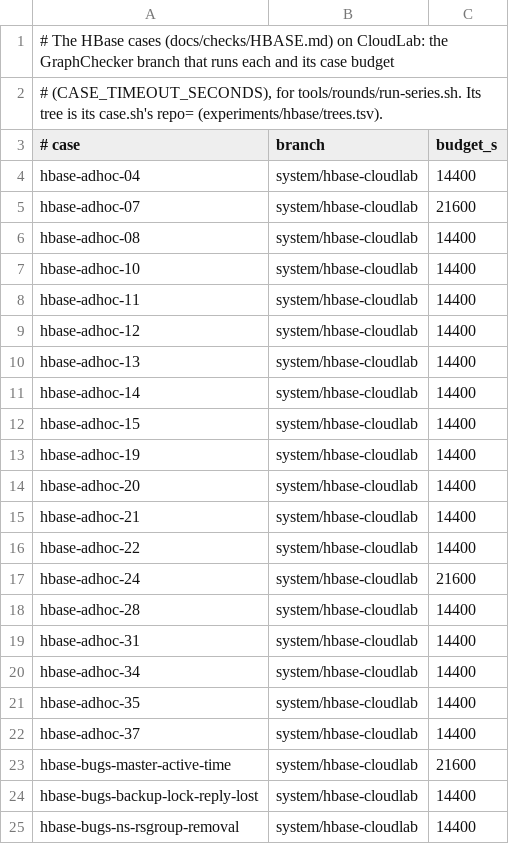
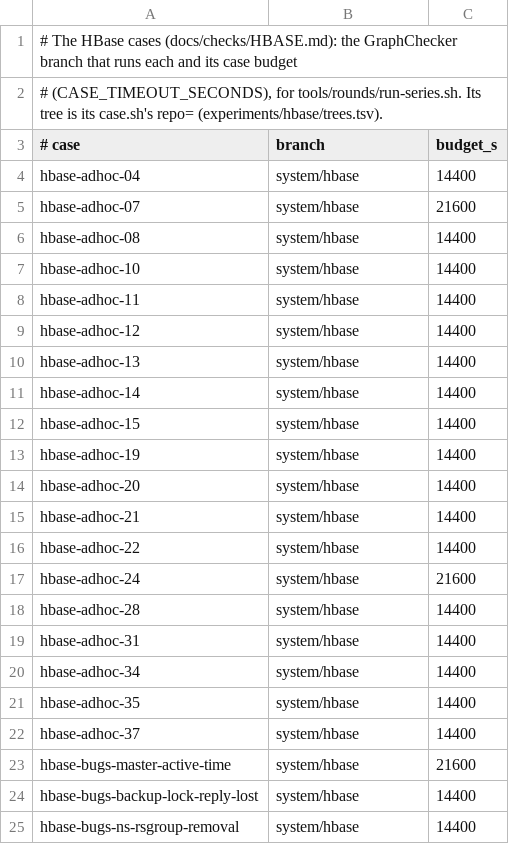
Before and after one commit to JHSUYU/GraphChecker, a TSV file: experiments/hbase/hbase-cases.tsv, drawn as a sheet.

```diff
--- a/experiments/hbase/hbase-cases.tsv
+++ b/experiments/hbase/hbase-cases.tsv
@@ -1,25 +1,25 @@
-# The HBase cases (docs/checks/HBASE.md) on CloudLab: the GraphChecker branch that runs each and its case budget
+# The HBase cases (docs/checks/HBASE.md): the GraphChecker branch that runs each and its case budget
 # (CASE_TIMEOUT_SECONDS), for tools/rounds/run-series.sh.  Its tree is its case.sh's repo= (experiments/hbase/trees.tsv).
 # case	branch	budget_s
-hbase-adhoc-04	system/hbase-cloudlab	14400
-hbase-adhoc-07	system/hbase-cloudlab	21600
-hbase-adhoc-08	system/hbase-cloudlab	14400
-hbase-adhoc-10	system/hbase-cloudlab	14400
-hbase-adhoc-11	system/hbase-cloudlab	14400
-hbase-adhoc-12	system/hbase-cloudlab	14400
-hbase-adhoc-13	system/hbase-cloudlab	14400
-hbase-adhoc-14	system/hbase-cloudlab	14400
-hbase-adhoc-15	system/hbase-cloudlab	14400
-hbase-adhoc-19	system/hbase-cloudlab	14400
-hbase-adhoc-20	system/hbase-cloudlab	14400
-hbase-adhoc-21	system/hbase-cloudlab	14400
-hbase-adhoc-22	system/hbase-cloudlab	14400
-hbase-adhoc-24	system/hbase-cloudlab	21600
-hbase-adhoc-28	system/hbase-cloudlab	14400
-hbase-adhoc-31	system/hbase-cloudlab	14400
-hbase-adhoc-34	system/hbase-cloudlab	14400
-hbase-adhoc-35	system/hbase-cloudlab	14400
-hbase-adhoc-37	system/hbase-cloudlab	14400
-hbase-bugs-master-active-time	system/hbase-cloudlab	21600
-hbase-bugs-backup-lock-reply-lost	system/hbase-cloudlab	14400
-hbase-bugs-ns-rsgroup-removal	system/hbase-cloudlab	14400
+hbase-adhoc-04	system/hbase	14400
+hbase-adhoc-07	system/hbase	21600
+hbase-adhoc-08	system/hbase	14400
+hbase-adhoc-10	system/hbase	14400
+hbase-adhoc-11	system/hbase	14400
+hbase-adhoc-12	system/hbase	14400
+hbase-adhoc-13	system/hbase	14400
+hbase-adhoc-14	system/hbase	14400
+hbase-adhoc-15	system/hbase	14400
+hbase-adhoc-19	system/hbase	14400
+hbase-adhoc-20	system/hbase	14400
+hbase-adhoc-21	system/hbase	14400
+hbase-adhoc-22	system/hbase	14400
+hbase-adhoc-24	system/hbase	21600
+hbase-adhoc-28	system/hbase	14400
+hbase-adhoc-31	system/hbase	14400
+hbase-adhoc-34	system/hbase	14400
+hbase-adhoc-35	system/hbase	14400
+hbase-adhoc-37	system/hbase	14400
+hbase-bugs-master-active-time	system/hbase	21600
+hbase-bugs-backup-lock-reply-lost	system/hbase	14400
+hbase-bugs-ns-rsgroup-removal	system/hbase	14400
```
Also changed, not shown: 21 other files.
